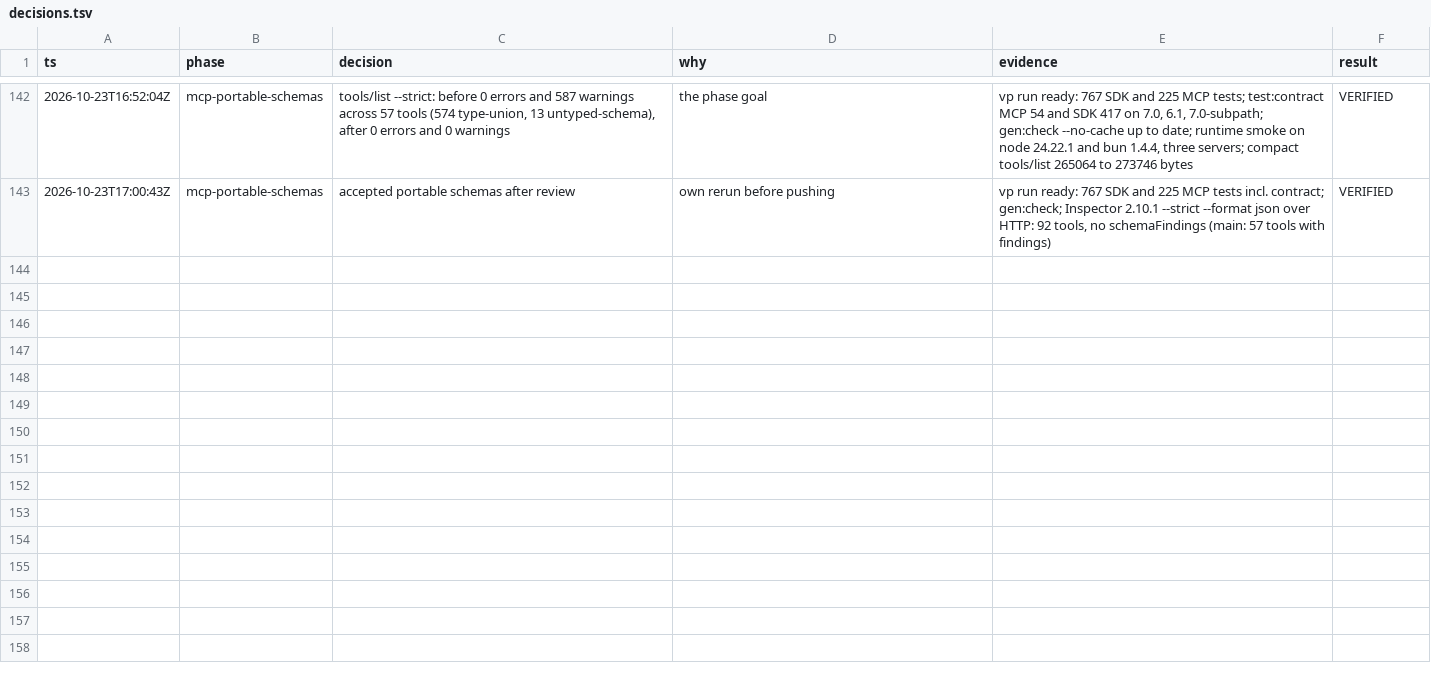
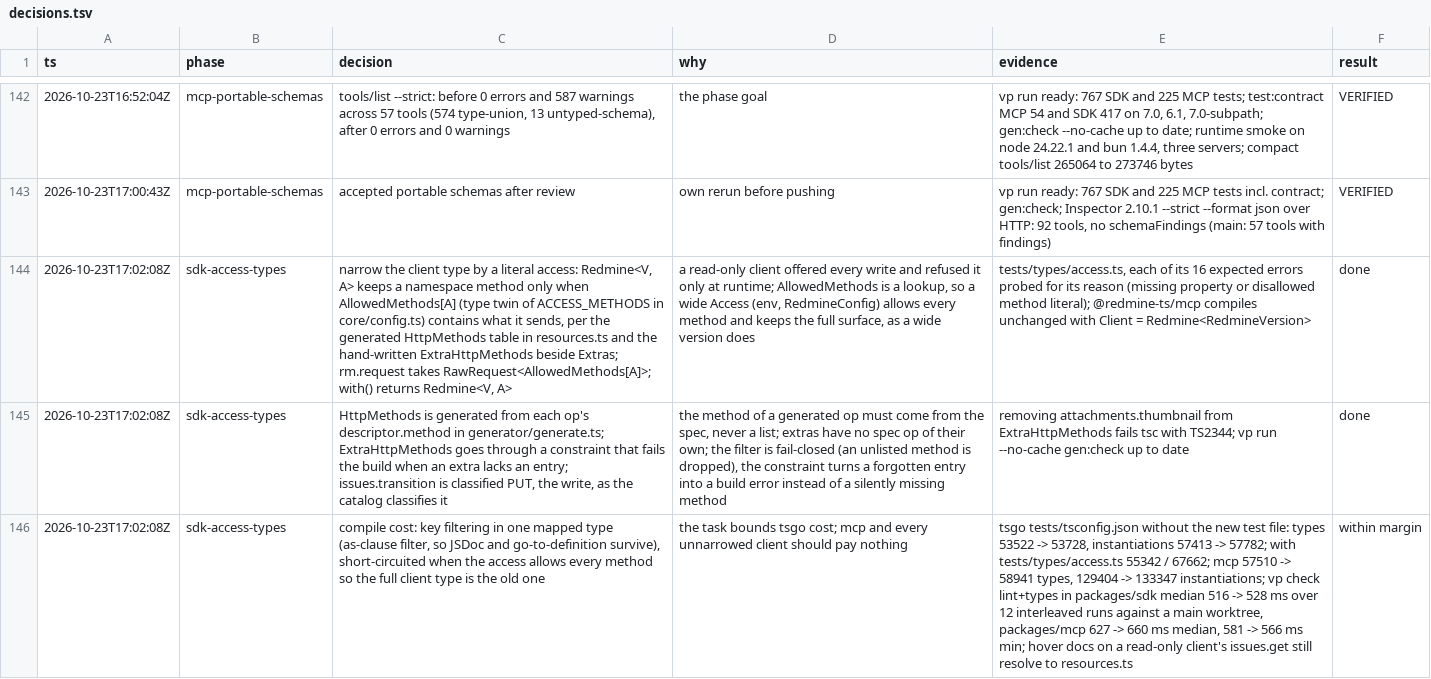
Before and after one commit to moddi3/redmine-ts, a TSV file: .audit/decisions.tsv, drawn as a sheet; only a part is shown, gaps mark what is left out; the diff covers the shown part only; the diff names each change by its address in the sheet, - before the commit and + after, or states it on an @@ line.

Commit message:
feat(sdk): narrow the client type by access
createRedmine captures a literal access the way it captures version.
Redmine<V, A> keeps a namespace method only when AllowedMethods[A], the
type twin of ACCESS_METHODS, contains the HTTP method it sends: a
read-only client keeps its GET methods, listings, attachments.download
and attachments.thumbnail, and rm.request takes only GET; a no-delete
client loses every DELETE method and DELETE in rm.request. with() keeps
both the version and the access.

The generator emits each method's HTTP method as HttpMethods in
resources.ts. The extras are classified in ExtraHttpMethods beside
Extras, and a missing entry fails the build. A wide Access looks up
every method, so env-configured clients and @redmine-ts/mcp keep the
full type unchanged. The runtime refusal stays.

```diff
--- a/.audit/decisions.tsv
+++ b/.audit/decisions.tsv
+row 144: 2026-10-23T17:02:08Z | sdk-access-types | narrow the client type by a literal access: Redmine<V, A> keeps a namespace method only when AllowedMethods[A] (type twin of ACCESS_METHODS in core/config.ts) contains what it sends, per the generated HttpMethods table in resources.ts and the hand-written ExtraHttpMethods beside Extras; rm.request takes RawRequest<AllowedMethods[A]>; with() returns Redmine<V, A> | a read-only client offered every write and refused it only at runtime; AllowedMethods is a lookup, so a wide Access (env, RedmineConfig) allows every method and keeps the full surface, as a wide version does | tests/types/access.ts, each of its 16 expected errors probed for its reason (missing property or disallowed method literal); @redmine-ts/mcp compiles unchanged with Client = Redmine<RedmineVersion> | done
+row 145: 2026-10-23T17:02:08Z | sdk-access-types | HttpMethods is generated from each op's descriptor.method in generator/generate.ts; ExtraHttpMethods goes through a constraint that fails the build when an extra lacks an entry; issues.transition is classified PUT, the write, as the catalog classifies it | the method of a generated op must come from the spec, never a list; extras have no spec op of their own; the filter is fail-closed (an unlisted method is dropped), the constraint turns a forgotten entry into a build error instead of a silently missing method | removing attachments.thumbnail from ExtraHttpMethods fails tsc with TS2344; vp run --no-cache gen:check up to date | done
+row 146: 2026-10-23T17:02:08Z | sdk-access-types | compile cost: key filtering in one mapped type (as-clause filter, so JSDoc and go-to-definition survive), short-circuited when the access allows every method so the full client type is the old one | the task bounds tsgo cost; mcp and every unnarrowed client should pay nothing | tsgo tests/tsconfig.json without the new test file: types 53522 -> 53728, instantiations 57413 -> 57782; with tests/types/access.ts 55342 / 67662; mcp 57510 -> 58941 types, 129404 -> 133347 instantiations; vp check lint+types in packages/sdk median 516 -> 528 ms over 12 interleaved runs against a main worktree, packages/mcp 627 -> 660 ms median, 581 -> 566 ms min; hover docs on a read-only client's issues.get still resolve to resources.ts | within margin
```
Also changed, not shown: 3 added rows elsewhere in this file, 10 other files.
